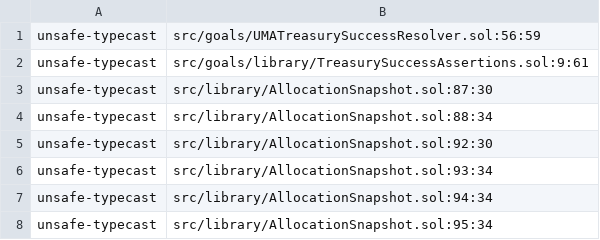
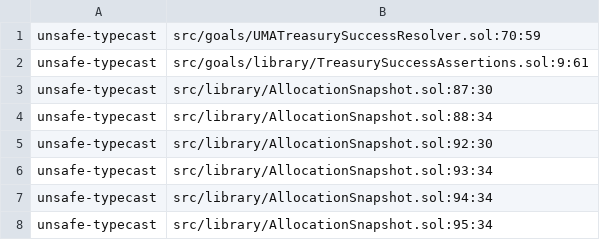
Before and after one commit to cobuildwithus/v1-core, a TSV file: scripts/solidity-lint-warning-baseline.tsv, drawn as a sheet.

```diff
--- a/scripts/solidity-lint-warning-baseline.tsv
+++ b/scripts/solidity-lint-warning-baseline.tsv
@@ -1,2 +1,2 @@
-unsafe-typecast	src/goals/UMATreasurySuccessResolver.sol:56:59
+unsafe-typecast	src/goals/UMATreasurySuccessResolver.sol:70:59
 unsafe-typecast	src/goals/library/TreasurySuccessAssertions.sol:9:61
```
Also changed, not shown: 9 other files.
